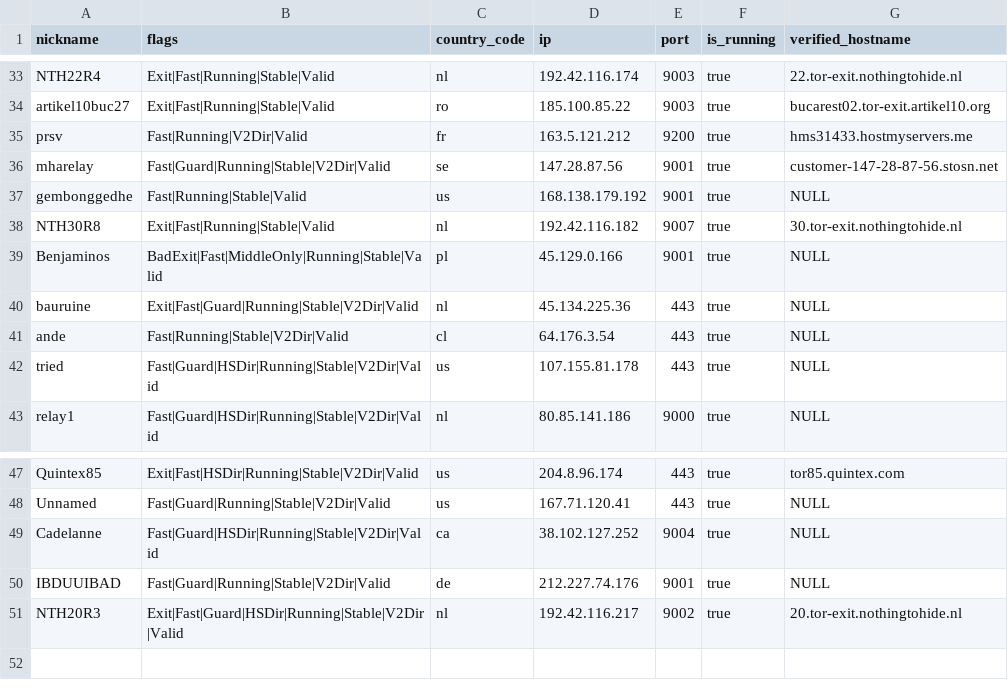
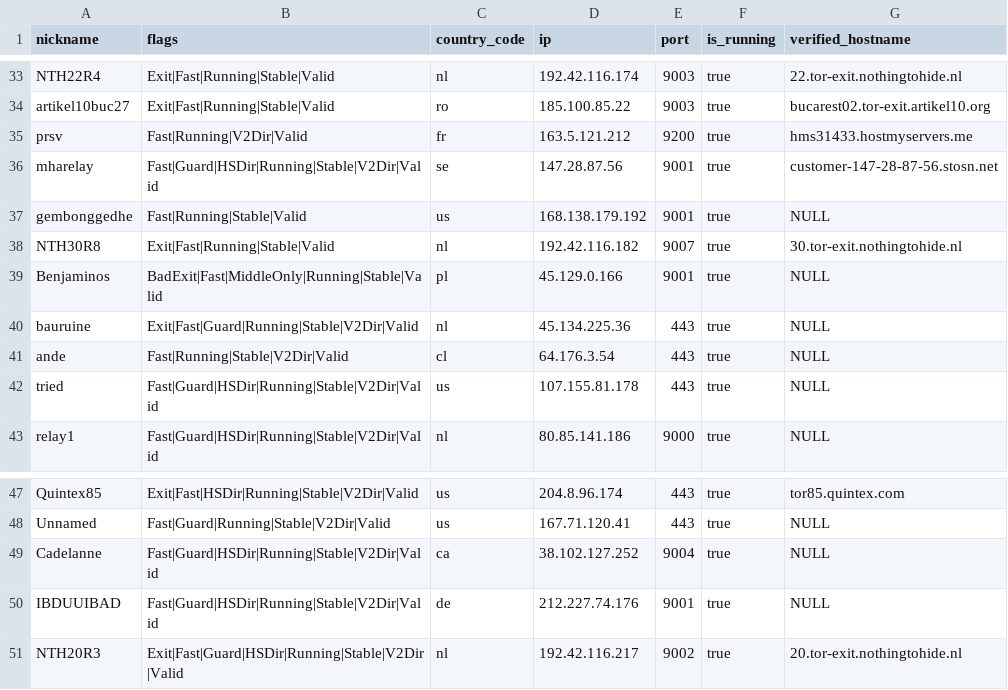
Before and after one commit to cgiamp/123-test-abort, a CSV file: limited_to_50.csv, drawn as a sheet; only a part is shown, gaps mark what is left out.

```diff
--- a/limited_to_50.csv
+++ b/limited_to_50.csv
@@ -35,3 +35,3 @@
 "prsv","Fast|Running|V2Dir|Valid","fr","163.5.121.212","9200",true,"hms31433.hostmyservers.me"
-"mharelay","Fast|Guard|Running|Stable|V2Dir|Valid","se","147.28.87.56","9001",true,"customer-147-28-87-56.stosn.net"
+"mharelay","Fast|Guard|HSDir|Running|Stable|V2Dir|Valid","se","147.28.87.56","9001",true,"customer-147-28-87-56.stosn.net"
 "gembonggedhe","Fast|Running|Stable|Valid","us","168.138.179.192","9001",true,"NULL"
@@ -49,3 +49,3 @@
 "Cadelanne","Fast|Guard|HSDir|Running|Stable|V2Dir|Valid","ca","38.102.127.252","9004",true,"NULL"
-"IBDUUIBAD","Fast|Guard|Running|Stable|V2Dir|Valid","de","212.227.74.176","9001",true,"NULL"
+"IBDUUIBAD","Fast|Guard|HSDir|Running|Stable|V2Dir|Valid","de","212.227.74.176","9001",true,"NULL"
 "NTH20R3","Exit|Fast|Guard|HSDir|Running|Stable|V2Dir|Valid","nl","192.42.116.217","9002",true,"20.tor-exit.nothingtohide.nl"
```
Also changed, not shown: tor_feed.csv, 1 other file.
